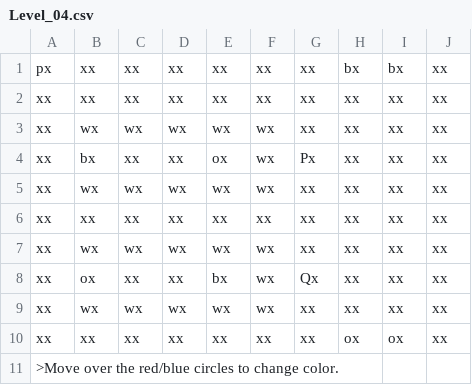
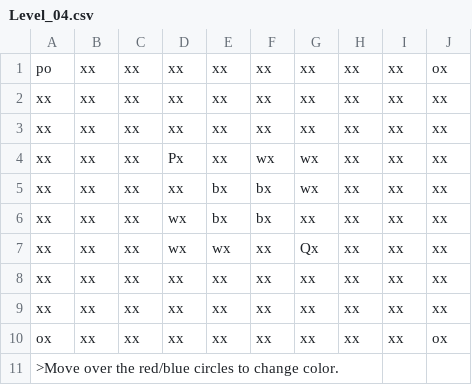
Before and after one commit to jhsullivan0211/PushPull, a CSV file: app/src/main/assets/Levels/Level_04.csv, drawn as a sheet.

```diff
--- a/app/src/main/assets/Levels/Level_04.csv
+++ b/app/src/main/assets/Levels/Level_04.csv
@@ -1,11 +1,11 @@
-px,xx,xx,xx,xx,xx,xx,bx,bx,xx
+po,xx,xx,xx,xx,xx,xx,xx,xx,ox
 xx,xx,xx,xx,xx,xx,xx,xx,xx,xx
-xx,wx,wx,wx,wx,wx,xx,xx,xx,xx
-xx,bx,xx,xx,ox,wx,Px,xx,xx,xx
-xx,wx,wx,wx,wx,wx,xx,xx,xx,xx
 xx,xx,xx,xx,xx,xx,xx,xx,xx,xx
-xx,wx,wx,wx,wx,wx,xx,xx,xx,xx
-xx,ox,xx,xx,bx,wx,Qx,xx,xx,xx
-xx,wx,wx,wx,wx,wx,xx,xx,xx,xx
-xx,xx,xx,xx,xx,xx,xx,ox,ox,xx
+xx,xx,xx,Px,xx,wx,wx,xx,xx,xx
+xx,xx,xx,xx,bx,bx,wx,xx,xx,xx
+xx,xx,xx,wx,bx,bx,xx,xx,xx,xx
+xx,xx,xx,wx,wx,xx,Qx,xx,xx,xx
+xx,xx,xx,xx,xx,xx,xx,xx,xx,xx
+xx,xx,xx,xx,xx,xx,xx,xx,xx,xx
+ox,xx,xx,xx,xx,xx,xx,xx,xx,ox
 >Move over the red/blue circles to change color.
```
Also changed, not shown: app/src/main/assets/Levels/Level_01.csv, app/src/main/assets/Levels/Level_07.csv, 52 other files.
